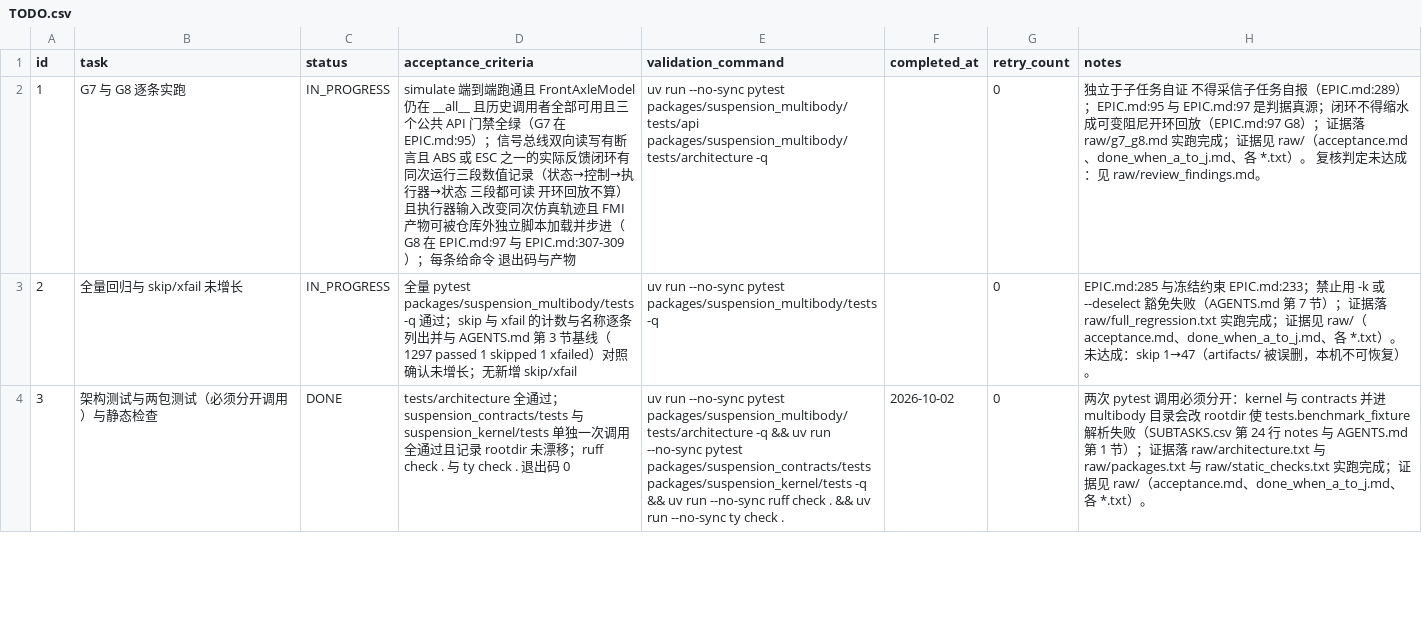
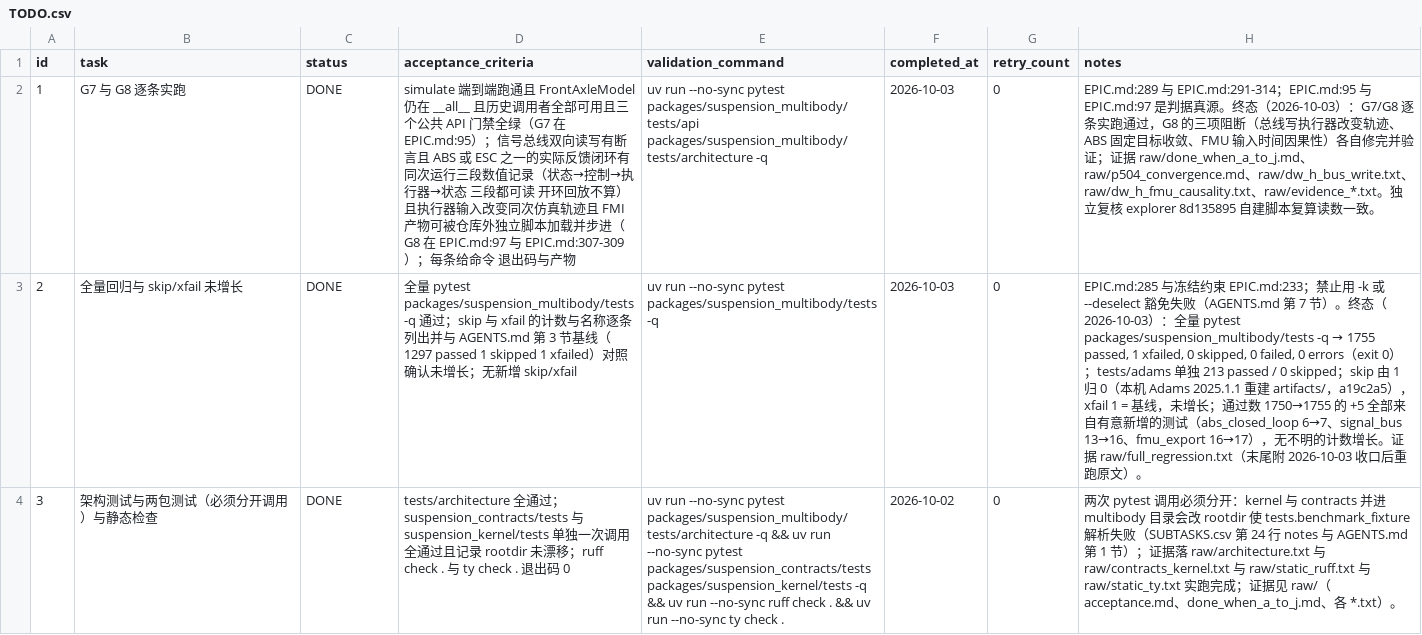
Before and after one commit to 1191415541/open-kinematics, a CSV file: .codex-tasks/20260929-multibody-evolution-p2-p5/tasks/p5-06-acceptance/TODO.csv, drawn as a sheet; only a part is shown; the diff covers the shown part only; the diff names each change by its address in the sheet, - before the commit and + after, or states it on an @@ line.

```diff
--- a/.codex-tasks/20260929-multibody-evolution-p2-p5/tasks/p5-06-acceptance/TODO.csv
+++ b/.codex-tasks/20260929-multibody-evolution-p2-p5/tasks/p5-06-acceptance/TODO.csv
-C2:C3 (status): IN_PROGRESS
+C2:C3 (status): DONE
-F2:F3 (completed_at): (empty)
+F2:F3 (completed_at): 2026-10-03
-H2 (notes): 独立于子任务自证 不得采信子任务自报（EPIC.md:289）；EPIC.md:95 与 EPIC.md:97 是判据真源；闭环不得缩水成可变阻尼开环回放（EPIC.md:97 G8）；证据落 raw/g7_g8.md 实跑完成；证据见 raw/（acceptance.md、done_when_a_to_j.md、各 *.txt）。 复核判定未达成：见 raw/review_findings.md。
+H2 (notes): EPIC.md:289 与 EPIC.md:291-314；EPIC.md:95 与 EPIC.md:97 是判据真源。终态（2026-10-03）：G7/G8 逐条实跑通过，G8 的三项阻断（总线写执行器改变轨迹、ABS 固定目标收敛、FMU 输入时间因果性）各自修完并验证；证据 raw/done_when_a_to_j.md、raw/p504_convergence.md、raw/dw_h_bus_write.txt、raw/dw_h_fmu_causality.txt、raw/evidence_*.txt。独立复核 explorer 8d135895 自建脚本复算读数一致。
@@ H3 (notes): …节）；证据落 raw/full_regression.txt 实跑完成；证据见 raw/（acceptance.md、done_when_a_to_j.md、各 *.txt）。 未达成：skip 1→47（artifacts/ 被误删，本机不可恢复）。 → …节）。终态（2026-10-03）：全量 pytest packages/suspension_multibody/tests -q → 1755 passed, 1 xfailed, 0 skipped, 0 failed, 0 errors（exit 0）；tests/adams 单独 213 passed / 0 skipped；skip 由 1 归 0（本机 Adams 2025.1.1 重建 artifacts/，a19c2a5），xfail 1 = 基线，未增长；通过数 1750→1755 的 +5 全部来自有意新增的测试（abs_closed_loop 6→7、signal_bus 13→16、fmu_export 16→17），无不明的计数增长。证据 raw/full_regression.txt（末尾附 2026-10-03 收口后重跑原文）。 @@
-H4 (notes): …与 raw/packages.txt 与 raw/static_checks.txt 实跑…
+H4 (notes): …与 raw/contracts_kernel.txt 与 raw/static_ruff.txt 与 raw/static_ty.txt 实跑…
```
Also changed, not shown: 4 edited cells elsewhere in this file, .codex-tasks/20260929-multibody-evolution-p2-p5/SUBTASKS.csv, 21 other files.
